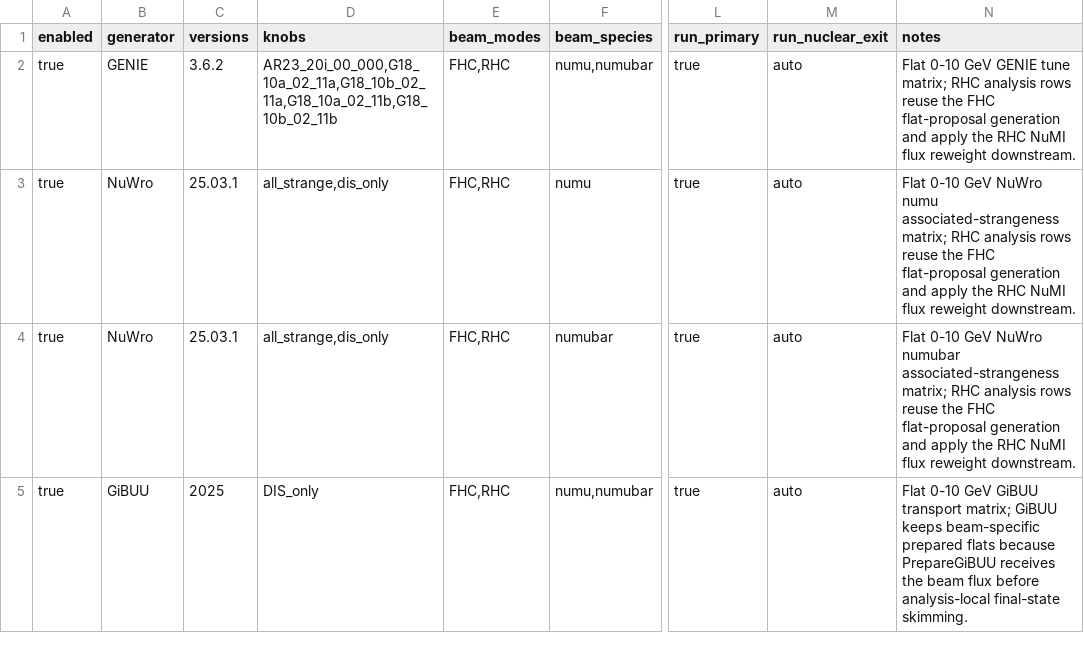
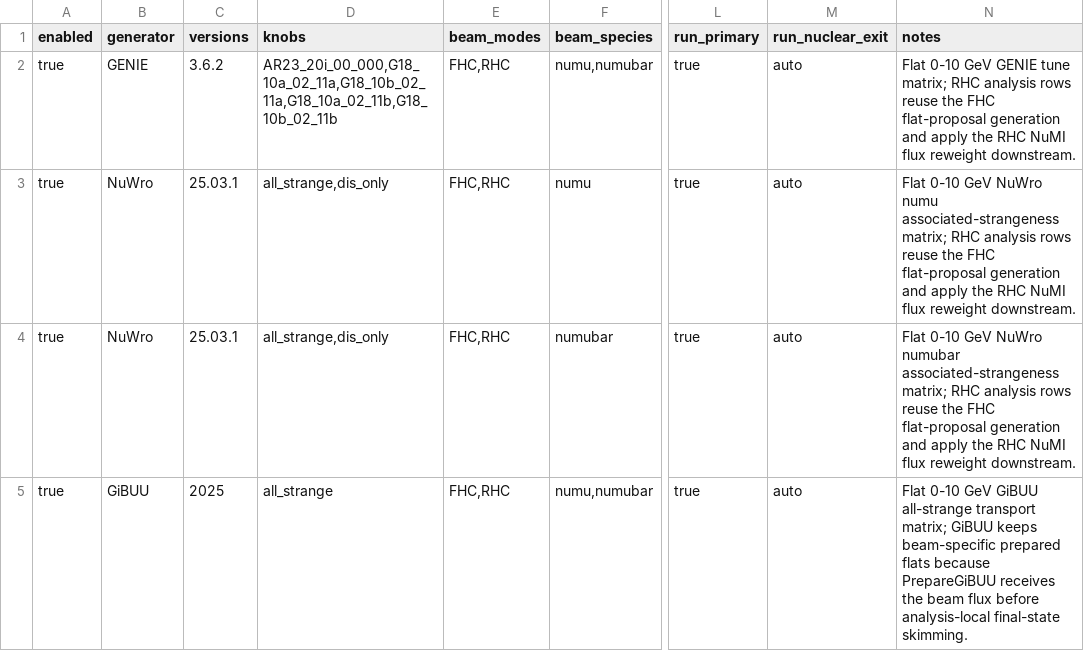
Before and after one commit to njlane314/generators, a TSV file: analysis/config/generator_loop_plan.tsv, drawn as a sheet; only a part is shown, gaps mark what is left out; the diff names each change by its address in the sheet, - before the commit and + after, or states it on an @@ line.

Commit message:
Use all-strange GiBUU matrix samples

```diff
--- a/analysis/config/generator_loop_plan.tsv
+++ b/analysis/config/generator_loop_plan.tsv
-D5 (knobs): DIS_only
+D5 (knobs): all_strange
-N5 (notes): …GeV GiBUU transport matrix;…
+N5 (notes): …GeV GiBUU all-strange transport matrix;…
```
Also changed, not shown: analysis/config/generator_smoke_plan.tsv.
